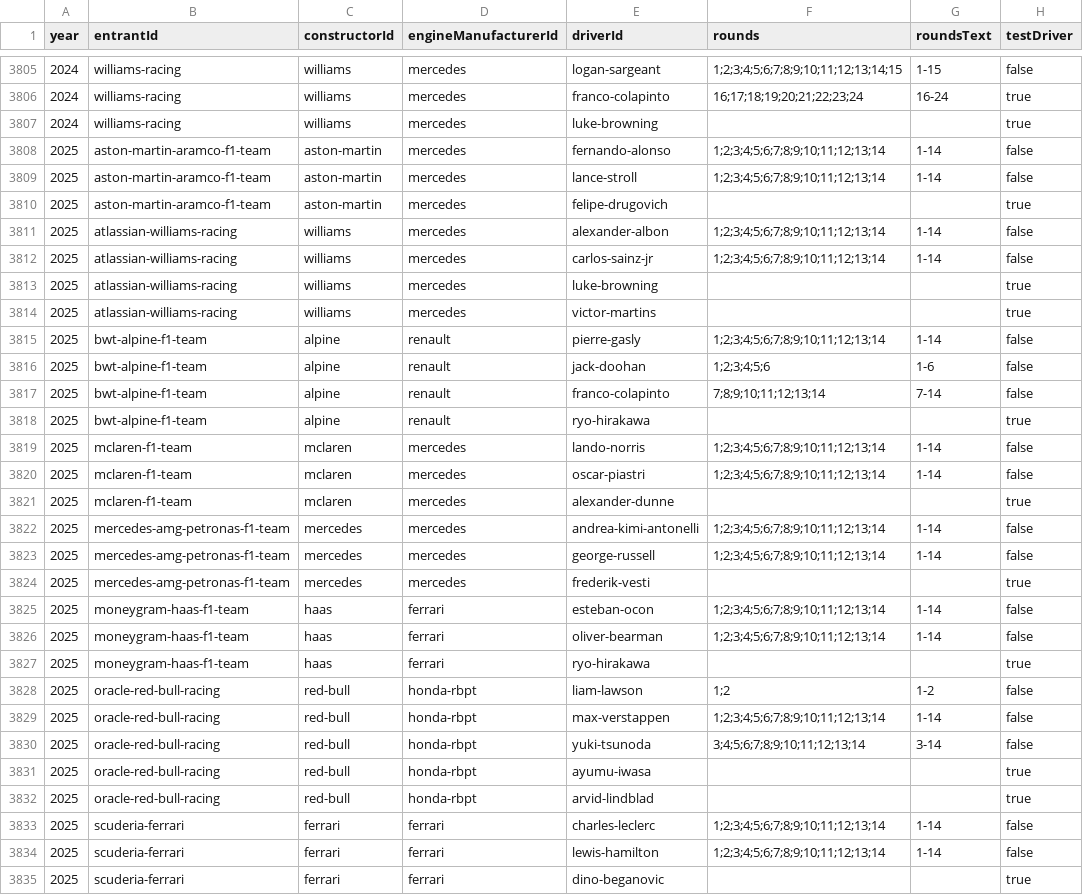
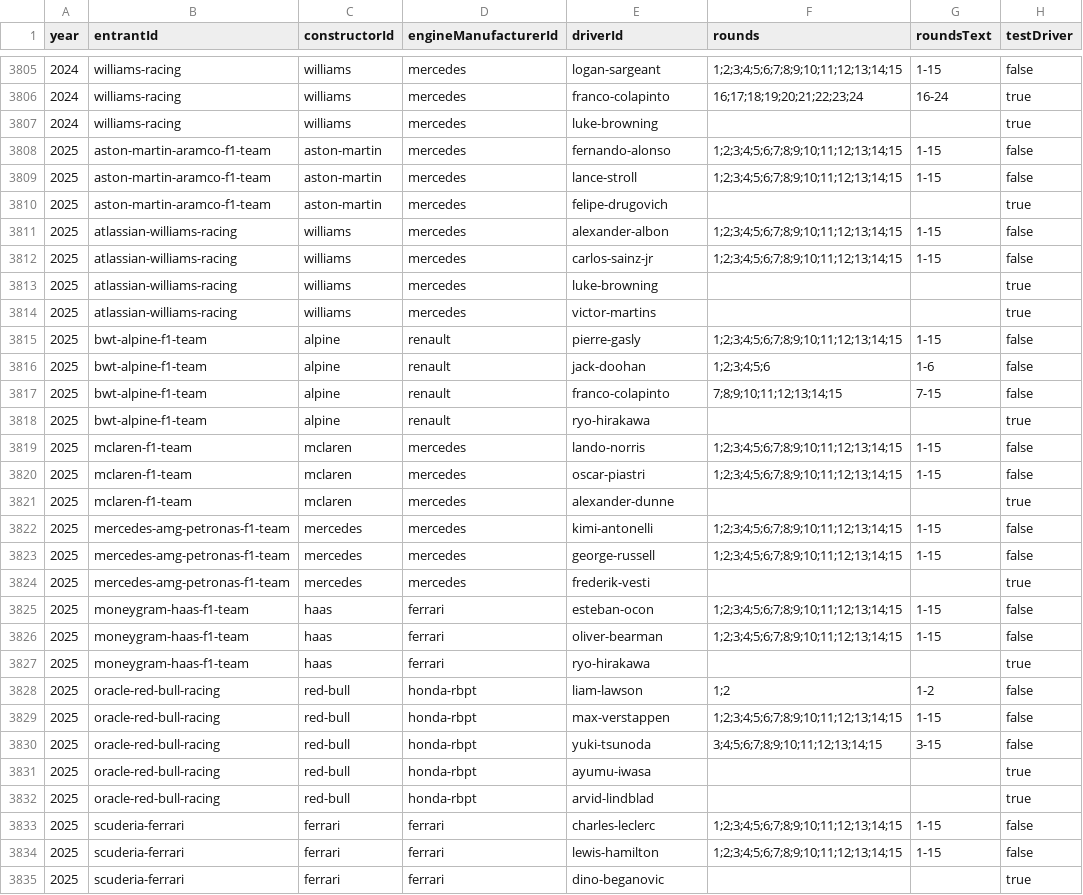
Before and after one commit to BoBeauf/formula_one, a CSV file: f1db-csv/f1db-seasons-entrants-drivers.csv, drawn as a sheet; only a part is shown, gaps mark what is left out; the diff covers the shown part only.

```diff
--- a/f1db-csv/f1db-seasons-entrants-drivers.csv
+++ b/f1db-csv/f1db-seasons-entrants-drivers.csv
@@ -3807,29 +3807,29 @@
 2024,"williams-racing","williams","mercedes","luke-browning","",,true
-2025,"aston-martin-aramco-f1-team","aston-martin","mercedes","fernando-alonso","1;2;3;4;5;6;7;8;9;10;11;12;13;14","1-14",false
-2025,"aston-martin-aramco-f1-team","aston-martin","mercedes","lance-stroll","1;2;3;4;5;6;7;8;9;10;11;12;13;14","1-14",false
+2025,"aston-martin-aramco-f1-team","aston-martin","mercedes","fernando-alonso","1;2;3;4;5;6;7;8;9;10;11;12;13;14;15","1-15",false
+2025,"aston-martin-aramco-f1-team","aston-martin","mercedes","lance-stroll","1;2;3;4;5;6;7;8;9;10;11;12;13;14;15","1-15",false
 2025,"aston-martin-aramco-f1-team","aston-martin","mercedes","felipe-drugovich","",,true
-2025,"atlassian-williams-racing","williams","mercedes","alexander-albon","1;2;3;4;5;6;7;8;9;10;11;12;13;14","1-14",false
-2025,"atlassian-williams-racing","williams","mercedes","carlos-sainz-jr","1;2;3;4;5;6;7;8;9;10;11;12;13;14","1-14",false
+2025,"atlassian-williams-racing","williams","mercedes","alexander-albon","1;2;3;4;5;6;7;8;9;10;11;12;13;14;15","1-15",false
+2025,"atlassian-williams-racing","williams","mercedes","carlos-sainz-jr","1;2;3;4;5;6;7;8;9;10;11;12;13;14;15","1-15",false
 2025,"atlassian-williams-racing","williams","mercedes","luke-browning","",,true
 2025,"atlassian-williams-racing","williams","mercedes","victor-martins","",,true
-2025,"bwt-alpine-f1-team","alpine","renault","pierre-gasly","1;2;3;4;5;6;7;8;9;10;11;12;13;14","1-14",false
+2025,"bwt-alpine-f1-team","alpine","renault","pierre-gasly","1;2;3;4;5;6;7;8;9;10;11;12;13;14;15","1-15",false
 2025,"bwt-alpine-f1-team","alpine","renault","jack-doohan","1;2;3;4;5;6","1-6",false
-2025,"bwt-alpine-f1-team","alpine","renault","franco-colapinto","7;8;9;10;11;12;13;14","7-14",false
+2025,"bwt-alpine-f1-team","alpine","renault","franco-colapinto","7;8;9;10;11;12;13;14;15","7-15",false
 2025,"bwt-alpine-f1-team","alpine","renault","ryo-hirakawa","",,true
-2025,"mclaren-f1-team","mclaren","mercedes","lando-norris","1;2;3;4;5;6;7;8;9;10;11;12;13;14","1-14",false
-2025,"mclaren-f1-team","mclaren","mercedes","oscar-piastri","1;2;3;4;5;6;7;8;9;10;11;12;13;14","1-14",false
+2025,"mclaren-f1-team","mclaren","mercedes","lando-norris","1;2;3;4;5;6;7;8;9;10;11;12;13;14;15","1-15",false
+2025,"mclaren-f1-team","mclaren","mercedes","oscar-piastri","1;2;3;4;5;6;7;8;9;10;11;12;13;14;15","1-15",false
 2025,"mclaren-f1-team","mclaren","mercedes","alexander-dunne","",,true
-2025,"mercedes-amg-petronas-f1-team","mercedes","mercedes","andrea-kimi-antonelli","1;2;3;4;5;6;7;8;9;10;11;12;13;14","1-14",false
-2025,"mercedes-amg-petronas-f1-team","mercedes","mercedes","george-russell","1;2;3;4;5;6;7;8;9;10;11;12;13;14","1-14",false
+2025,"mercedes-amg-petronas-f1-team","mercedes","mercedes","kimi-antonelli","1;2;3;4;5;6;7;8;9;10;11;12;13;14;15","1-15",false
+2025,"mercedes-amg-petronas-f1-team","mercedes","mercedes","george-russell","1;2;3;4;5;6;7;8;9;10;11;12;13;14;15","1-15",false
 2025,"mercedes-amg-petronas-f1-team","mercedes","mercedes","frederik-vesti","",,true
-2025,"moneygram-haas-f1-team","haas","ferrari","esteban-ocon","1;2;3;4;5;6;7;8;9;10;11;12;13;14","1-14",false
-2025,"moneygram-haas-f1-team","haas","ferrari","oliver-bearman","1;2;3;4;5;6;7;8;9;10;11;12;13;14","1-14",false
+2025,"moneygram-haas-f1-team","haas","ferrari","esteban-ocon","1;2;3;4;5;6;7;8;9;10;11;12;13;14;15","1-15",false
+2025,"moneygram-haas-f1-team","haas","ferrari","oliver-bearman","1;2;3;4;5;6;7;8;9;10;11;12;13;14;15","1-15",false
 2025,"moneygram-haas-f1-team","haas","ferrari","ryo-hirakawa","",,true
 2025,"oracle-red-bull-racing","red-bull","honda-rbpt","liam-lawson","1;2","1-2",false
-2025,"oracle-red-bull-racing","red-bull","honda-rbpt","max-verstappen","1;2;3;4;5;6;7;8;9;10;11;12;13;14","1-14",false
-2025,"oracle-red-bull-racing","red-bull","honda-rbpt","yuki-tsunoda","3;4;5;6;7;8;9;10;11;12;13;14","3-14",false
+2025,"oracle-red-bull-racing","red-bull","honda-rbpt","max-verstappen","1;2;3;4;5;6;7;8;9;10;11;12;13;14;15","1-15",false
+2025,"oracle-red-bull-racing","red-bull","honda-rbpt","yuki-tsunoda","3;4;5;6;7;8;9;10;11;12;13;14;15","3-15",false
 2025,"oracle-red-bull-racing","red-bull","honda-rbpt","ayumu-iwasa","",,true
 2025,"oracle-red-bull-racing","red-bull","honda-rbpt","arvid-lindblad","",,true
-2025,"scuderia-ferrari","ferrari","ferrari","charles-leclerc","1;2;3;4;5;6;7;8;9;10;11;12;13;14","1-14",false
-2025,"scuderia-ferrari","ferrari","ferrari","lewis-hamilton","1;2;3;4;5;6;7;8;9;10;11;12;13;14","1-14",false
+2025,"scuderia-ferrari","ferrari","ferrari","charles-leclerc","1;2;3;4;5;6;7;8;9;10;11;12;13;14;15","1-15",false
+2025,"scuderia-ferrari","ferrari","ferrari","lewis-hamilton","1;2;3;4;5;6;7;8;9;10;11;12;13;14;15","1-15",false
 2025,"scuderia-ferrari","ferrari","ferrari","dino-beganovic","",,true
```
Also changed, not shown: 9 edited cells elsewhere in this file, f1db-csv/f1db-races-constructor-standings.csv, f1db-csv/f1db-races-driver-of-the-day-results.csv, 25 other files.
